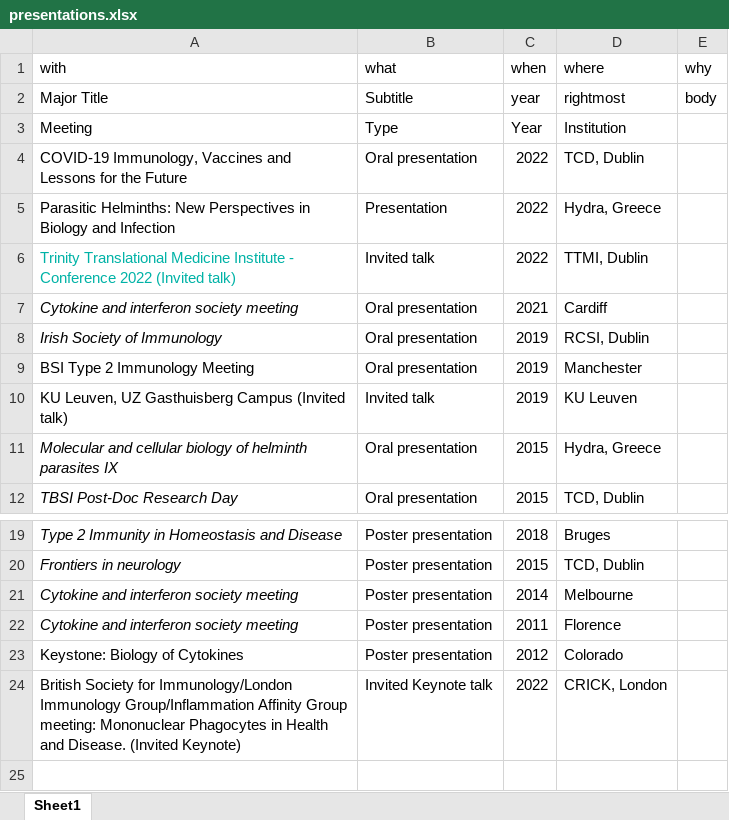
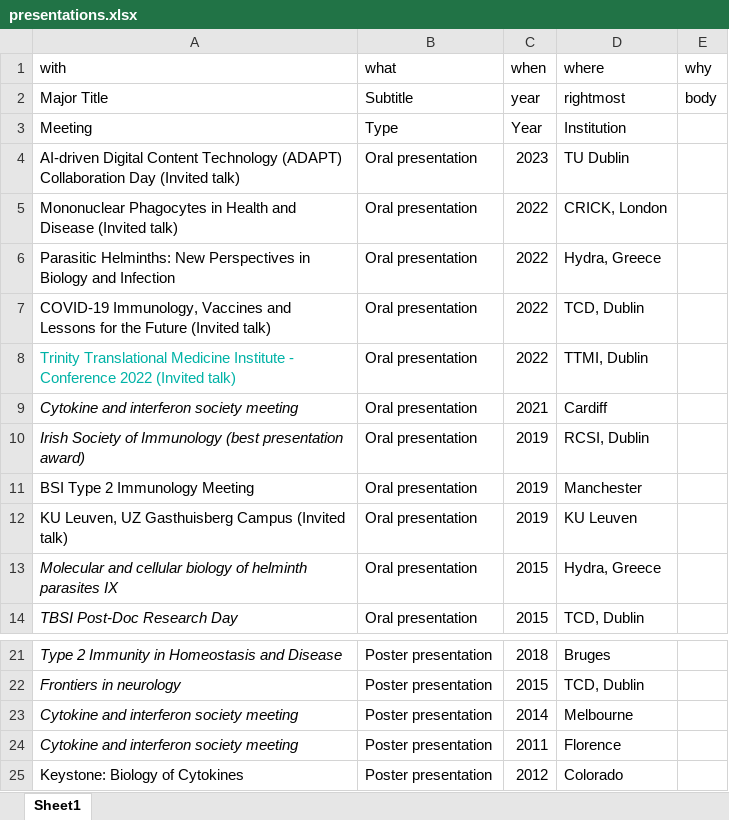
Before and after one commit to Conorisco/CV, an Excel workbook: data/presentations.xlsx, sheet Sheet1, drawn as a sheet; only a part is shown, gaps mark what is left out; values as stored, in another font and other column widths than the file's, no borders; removed rows and columns are numbered as before the commit, all else as after; the diff names each change by its address in the sheet, - before the commit and + after, or states it on an @@ line.

```diff
--- a/data/presentations.xlsx (sheet Sheet1)
+++ b/data/presentations.xlsx (sheet Sheet1)
+row 4: AI-driven Digital Content Technology (ADAPT) Collaboration Day (Invited talk) | Oral presentation | 2023 | TU Dublin
-A5 (with): COVID-19 Immunology, Vaccines and Lessons for the Future
+A5 (with): Mononuclear Phagocytes in Health and Disease (Invited talk)
-D5 (where): TCD, Dublin
+D5 (where): CRICK, London
-B6 (what): Presentation
+B6 (what): Oral presentation
+row 7: COVID-19 Immunology, Vaccines and Lessons for the Future (Invited talk) | Oral presentation | 2022 | TCD, Dublin
-B8 (what): Invited talk
+B8 (what): Oral presentation
-A10 (with): Irish Society of Immunology
+A10 (with): Irish Society of Immunology (best presentation award)
-B12 (what): Invited talk
+B12 (what): Oral presentation
-row 24: British Society for Immunology/London Immunology Group/Inflammation Affinity Group meeting: Mononuclear Phagocytes in Health and Disease. (Invited Keynote) | Invited Keynote talk | 2022 | CRICK, London
```
Also changed, not shown: data/education.xlsx, data/grants.xlsx, 15 other files.
